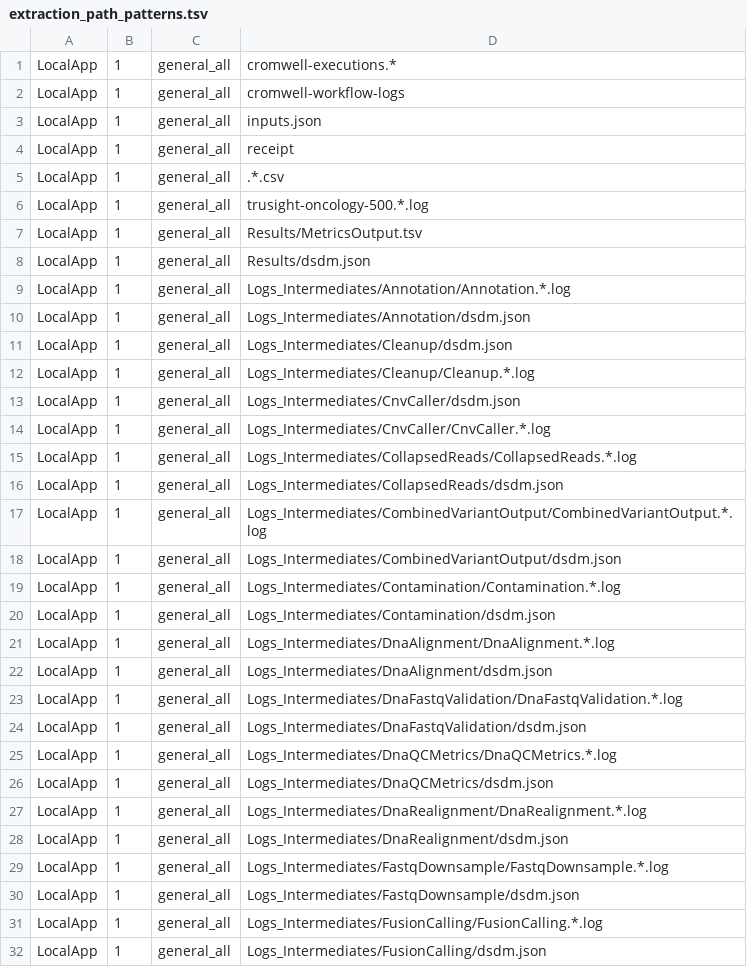
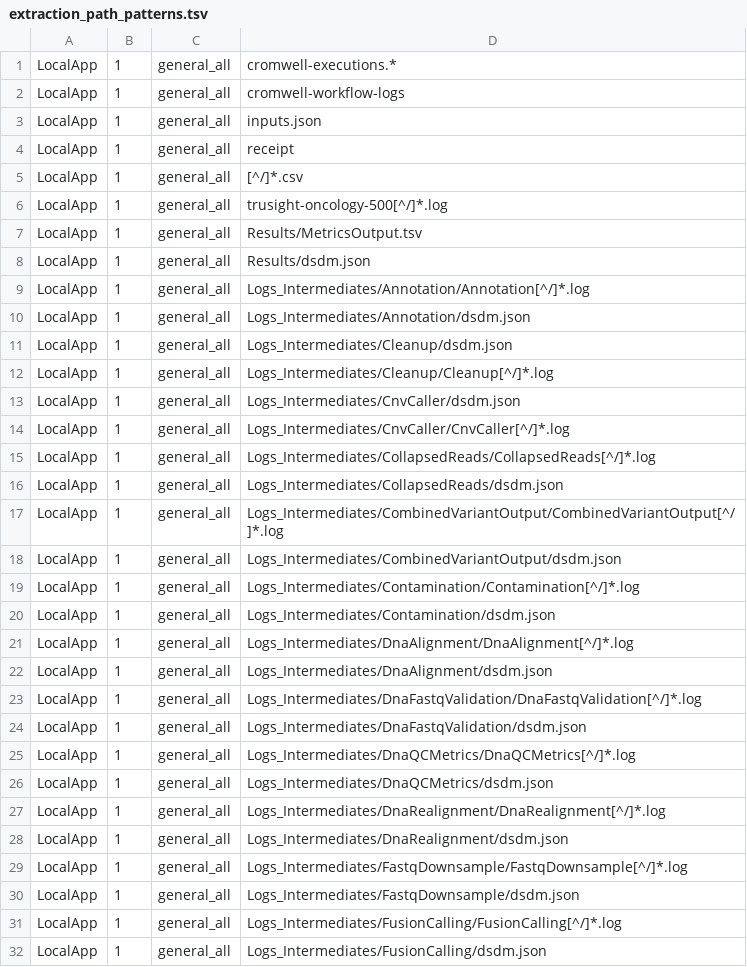
Before and after one commit to InPreD/TSOPPI_SADET, a TSV file: resources/data/extraction_path_patterns.tsv, drawn as a sheet; only a part is shown; the diff covers the shown part only.

```diff
--- a/resources/data/extraction_path_patterns.tsv
+++ b/resources/data/extraction_path_patterns.tsv
@@ -4,29 +4,29 @@ LocalApp	1	general_all	inputs.json
 LocalApp	1	general_all	receipt
-LocalApp	1	general_all	.*.csv
-LocalApp	1	general_all	trusight-oncology-500.*.log
+LocalApp	1	general_all	[^/]*.csv
+LocalApp	1	general_all	trusight-oncology-500[^/]*.log
 LocalApp	1	general_all	Results/MetricsOutput.tsv
 LocalApp	1	general_all	Results/dsdm.json
-LocalApp	1	general_all	Logs_Intermediates/Annotation/Annotation.*.log
+LocalApp	1	general_all	Logs_Intermediates/Annotation/Annotation[^/]*.log
 LocalApp	1	general_all	Logs_Intermediates/Annotation/dsdm.json
 LocalApp	1	general_all	Logs_Intermediates/Cleanup/dsdm.json
-LocalApp	1	general_all	Logs_Intermediates/Cleanup/Cleanup.*.log
+LocalApp	1	general_all	Logs_Intermediates/Cleanup/Cleanup[^/]*.log
 LocalApp	1	general_all	Logs_Intermediates/CnvCaller/dsdm.json
-LocalApp	1	general_all	Logs_Intermediates/CnvCaller/CnvCaller.*.log
-LocalApp	1	general_all	Logs_Intermediates/CollapsedReads/CollapsedReads.*.log
+LocalApp	1	general_all	Logs_Intermediates/CnvCaller/CnvCaller[^/]*.log
+LocalApp	1	general_all	Logs_Intermediates/CollapsedReads/CollapsedReads[^/]*.log
 LocalApp	1	general_all	Logs_Intermediates/CollapsedReads/dsdm.json
-LocalApp	1	general_all	Logs_Intermediates/CombinedVariantOutput/CombinedVariantOutput.*.log
+LocalApp	1	general_all	Logs_Intermediates/CombinedVariantOutput/CombinedVariantOutput[^/]*.log
 LocalApp	1	general_all	Logs_Intermediates/CombinedVariantOutput/dsdm.json
-LocalApp	1	general_all	Logs_Intermediates/Contamination/Contamination.*.log
+LocalApp	1	general_all	Logs_Intermediates/Contamination/Contamination[^/]*.log
 LocalApp	1	general_all	Logs_Intermediates/Contamination/dsdm.json
-LocalApp	1	general_all	Logs_Intermediates/DnaAlignment/DnaAlignment.*.log
+LocalApp	1	general_all	Logs_Intermediates/DnaAlignment/DnaAlignment[^/]*.log
 LocalApp	1	general_all	Logs_Intermediates/DnaAlignment/dsdm.json
-LocalApp	1	general_all	Logs_Intermediates/DnaFastqValidation/DnaFastqValidation.*.log
+LocalApp	1	general_all	Logs_Intermediates/DnaFastqValidation/DnaFastqValidation[^/]*.log
 LocalApp	1	general_all	Logs_Intermediates/DnaFastqValidation/dsdm.json
-LocalApp	1	general_all	Logs_Intermediates/DnaQCMetrics/DnaQCMetrics.*.log
+LocalApp	1	general_all	Logs_Intermediates/DnaQCMetrics/DnaQCMetrics[^/]*.log
 LocalApp	1	general_all	Logs_Intermediates/DnaQCMetrics/dsdm.json
-LocalApp	1	general_all	Logs_Intermediates/DnaRealignment/DnaRealignment.*.log
+LocalApp	1	general_all	Logs_Intermediates/DnaRealignment/DnaRealignment[^/]*.log
 LocalApp	1	general_all	Logs_Intermediates/DnaRealignment/dsdm.json
-LocalApp	1	general_all	Logs_Intermediates/FastqDownsample/FastqDownsample.*.log
+LocalApp	1	general_all	Logs_Intermediates/FastqDownsample/FastqDownsample[^/]*.log
 LocalApp	1	general_all	Logs_Intermediates/FastqDownsample/dsdm.json
-LocalApp	1	general_all	Logs_Intermediates/FusionCalling/FusionCalling.*.log
+LocalApp	1	general_all	Logs_Intermediates/FusionCalling/FusionCalling[^/]*.log
 LocalApp	1	general_all	Logs_Intermediates/FusionCalling/dsdm.json
```
Also changed, not shown: 7 added rows and 134 edited cells elsewhere in this file, 1 other file.
